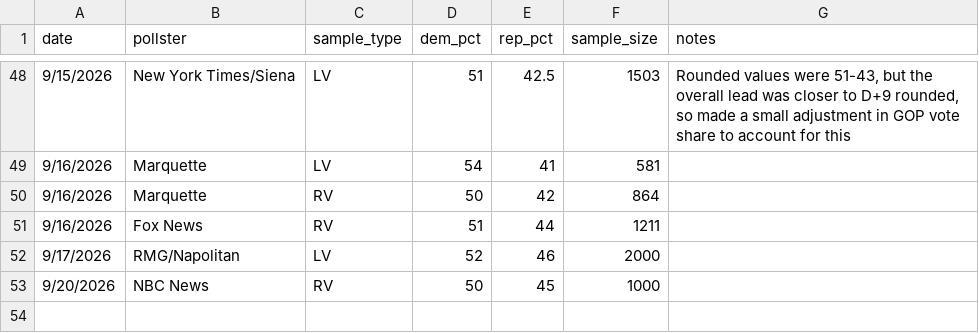
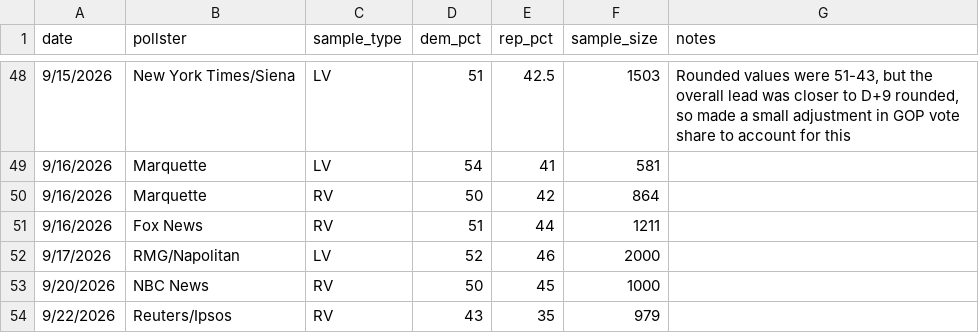
Before and after one commit to krishna-on-gh/carlosneedle, a CSV file: data/polls_2026.csv, drawn as a sheet; only a part is shown, gaps mark what is left out; the diff names each change by its address in the sheet, - before the commit and + after, or states it on an @@ line.

Commit message:
Added Reuters/Ipsos 9/22

```diff
--- a/data/polls_2026.csv
+++ b/data/polls_2026.csv
+row 54: 9/22/2026 | Reuters/Ipsos | RV | 43 | 35 | 979
```
